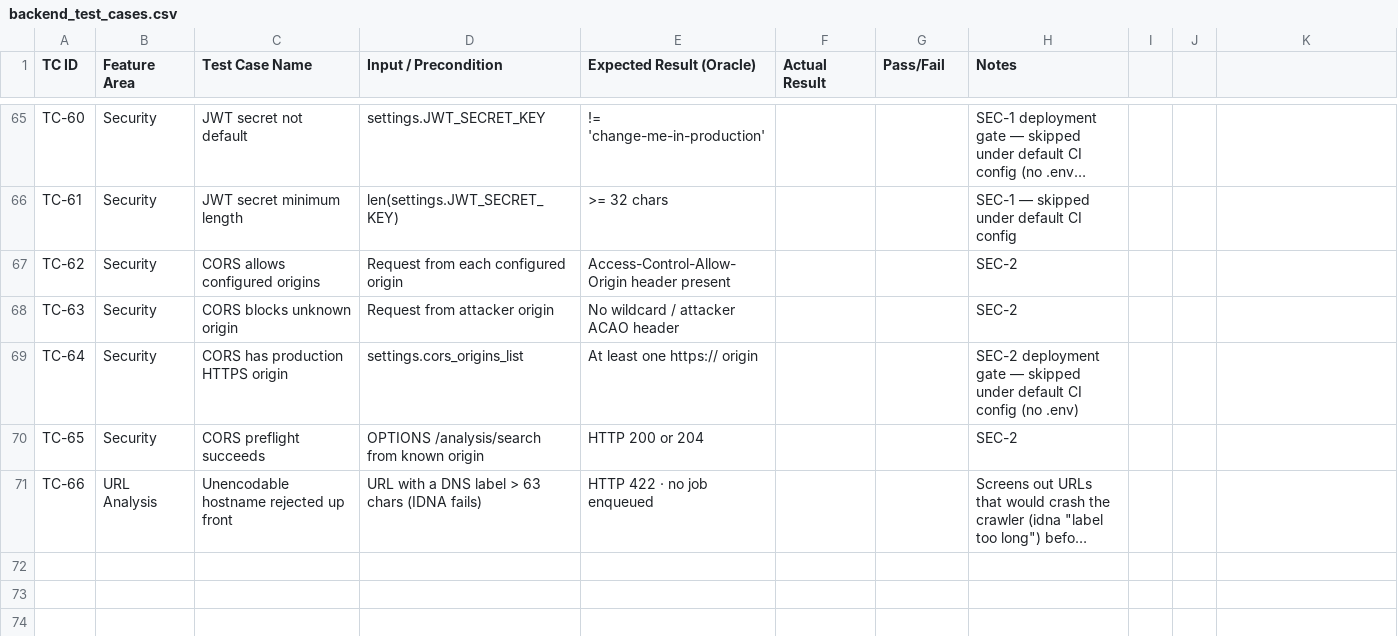
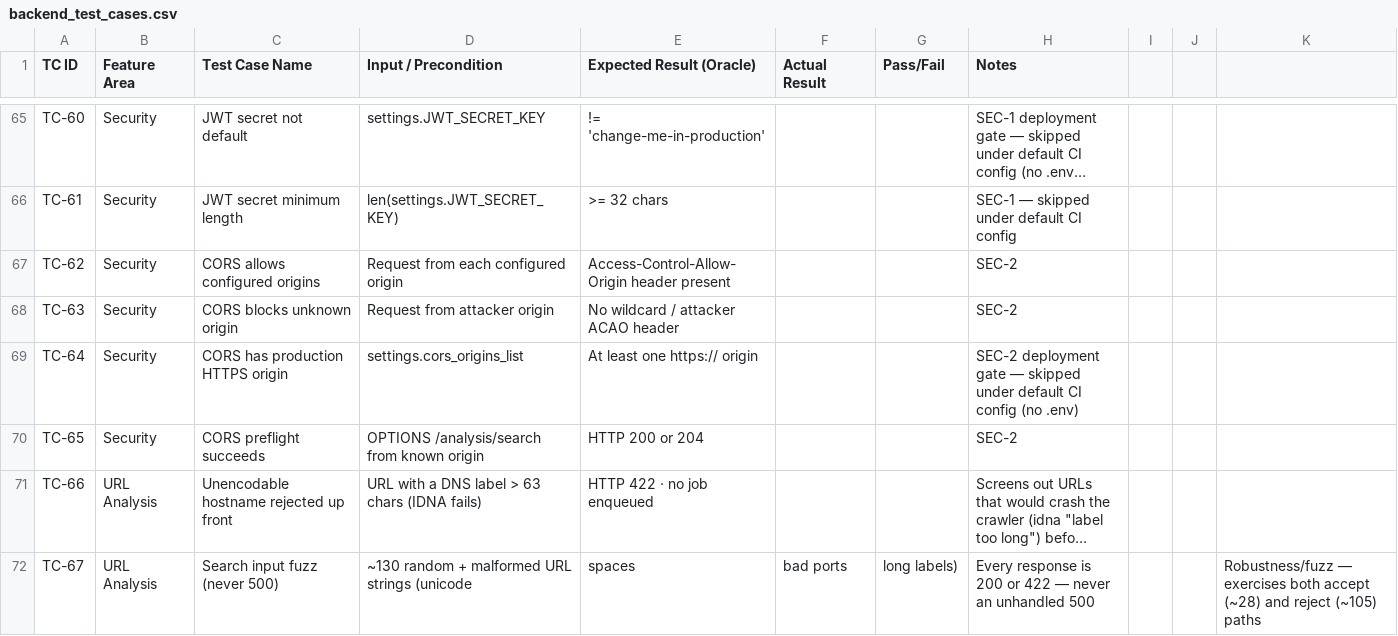
Before and after one commit to beomjoonko/cs350-shopguard, a CSV file: docs/backend_test_cases.csv, drawn as a sheet; only a part is shown, gaps mark what is left out; long unchanged cells end in …; the diff names each change by its address in the sheet, - before the commit and + after, or states it on an @@ line.

Commit message:
Add URL-input fuzz test for the analysis endpoint (TC-67)
Feeds ~130 random + hand-picked malformed URL strings (unicode, spaces,
out-of-range ports, > 63-char labels, odd schemes) to POST /analysis/search
and asserts every response is 200 or 422 — never an unhandled 500.
Distribution: ~28 accepted / ~105 rejected, so both paths are exercised.

```diff
--- a/docs/backend_test_cases.csv
+++ b/docs/backend_test_cases.csv
+row 72: TC-67 | URL Analysis | Search input fuzz (never 500) | ~130 random + malformed URL strings (unicode | spaces | bad ports | long labels) | Every response is 200 or 422 — never an unhandled 500 |  |  | Robustness/fuzz — exercises both accept (~28) and reject (~105) paths
```
Also changed, not shown: 2 other files.
